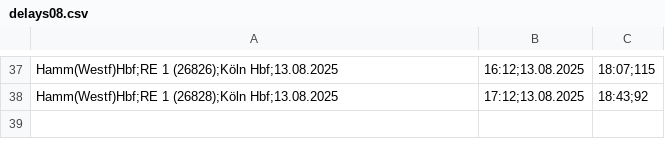
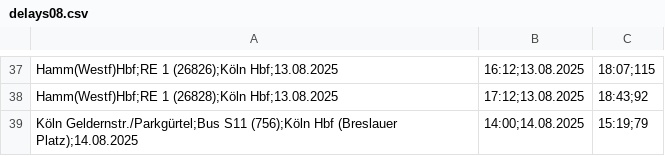
Before and after one commit to LuisErhardt/db-delay-viewer, a CSV file: public/data/2025/delays08.csv, drawn as a sheet; only a part is shown, gaps mark what is left out.

Commit message:
upload data

```diff
--- a/public/data/2025/delays08.csv
+++ b/public/data/2025/delays08.csv
@@ -38 +38,2 @@ Hamm(Westf)Hbf;RE 1 (26826);Köln Hbf;13.08.2025, 16:12;13.08.2025, 18:07;115
 Hamm(Westf)Hbf;RE 1 (26828);Köln Hbf;13.08.2025, 17:12;13.08.2025, 18:43;92
+Köln Geldernstr./Parkgürtel;Bus S11 (756);Köln Hbf (Breslauer Platz);14.08.2025, 14:00;14.08.2025, 15:19;79
```
